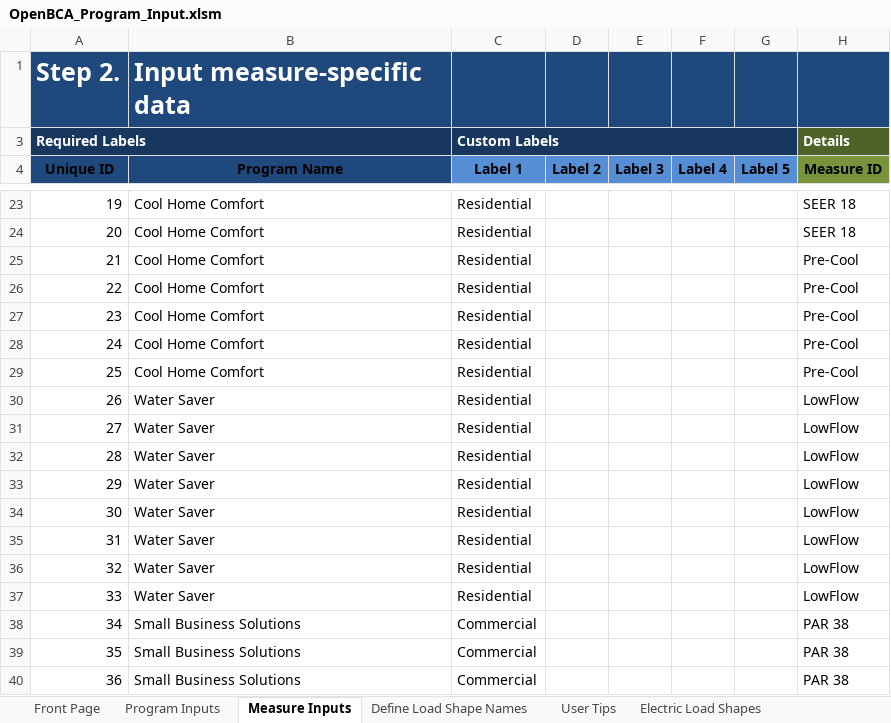
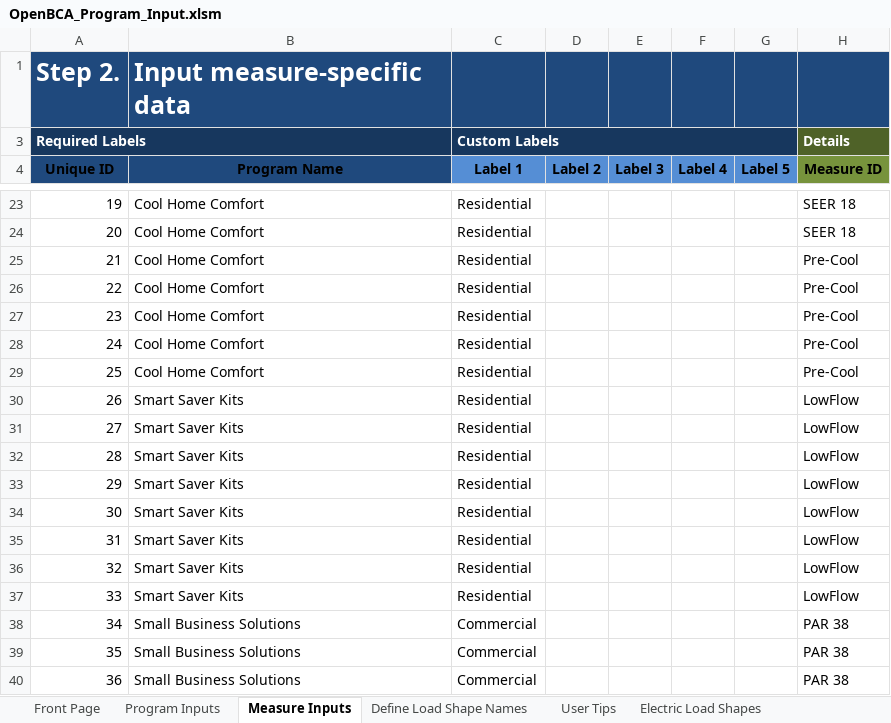
Before and after one commit to openbca/openbca, an Excel workbook: demo_input_files/OpenBCA_Program_Input.xlsm, sheet Measure Inputs, drawn as a sheet; only a part is shown, gaps mark what is left out; values as stored, in another font and other column widths than the file's, no borders; charts and pictures and table styles not drawn; the diff names each change by its address in the sheet, - before the commit and + after, or states it on an @@ line.

```diff
--- a/demo_input_files/OpenBCA_Program_Input.xlsm (sheet Measure Inputs)
+++ b/demo_input_files/OpenBCA_Program_Input.xlsm (sheet Measure Inputs)
-B30:B37 (Program Name): Water Saver
+B30:B37 (Program Name): Smart Saver Kits
```
Also changed, not shown: sheet Program Inputs, charts or pictures, 5 other files.
